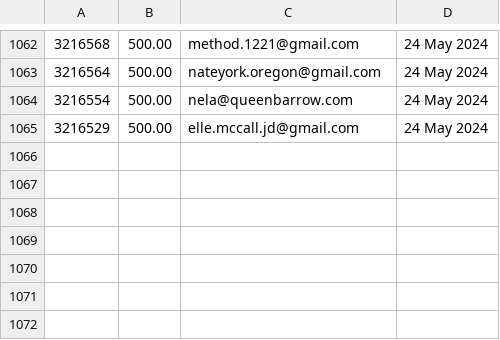
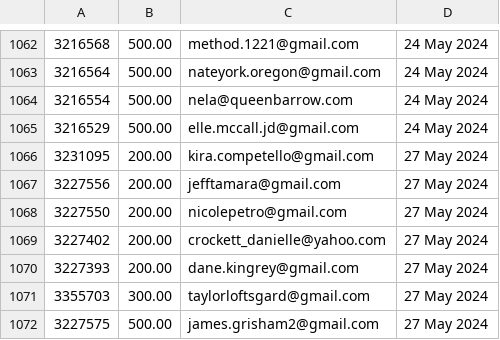
Before and after one commit to required777/TD-Testing-ffcsa_scripts, a CSV file: localline/data/order_data_PRODUCTION_success.csv, drawn as a sheet; only a part is shown, gaps mark what is left out.

Commit message:
Update data files

```diff
--- a/localline/data/order_data_PRODUCTION_success.csv
+++ b/localline/data/order_data_PRODUCTION_success.csv
@@ -1065 +1065,8 @@
 3216529,500.00,elle.mccall.jd@gmail.com,24 May 2024
+3231095,200.00,kira.competello@gmail.com,27 May 2024
+3227556,200.00,jefftamara@gmail.com,27 May 2024
+3227550,200.00,nicolepetro@gmail.com,27 May 2024
+3227402,200.00,crockett_danielle@yahoo.com,27 May 2024
+3227393,200.00,dane.kingrey@gmail.com,27 May 2024
+3355703,300.00,taylorloftsgard@gmail.com,27 May 2024
+3227575,500.00,james.grisham2@gmail.com,27 May 2024
```
